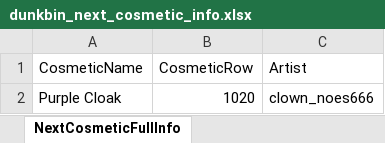
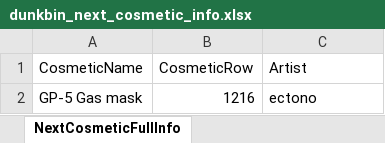
Before and after one commit to WUOTE/dunkbin-stats-images, an Excel workbook: public/sheets/dunkbin_next_cosmetic_info.xlsx, sheet NextCosmeticFullInfo, drawn as a sheet; values as stored, in another font and other column widths than the file's, no borders; removed rows and columns are numbered as before the commit, all else as after; the diff names each change by its address in the sheet, - before the commit and + after, or states it on an @@ line.

```diff
--- a/public/sheets/dunkbin_next_cosmetic_info.xlsx (sheet NextCosmeticFullInfo)
+++ b/public/sheets/dunkbin_next_cosmetic_info.xlsx (sheet NextCosmeticFullInfo)
-row 2: Purple Cloak | 1020 | clown_noes666
+row 2: GP-5 Gas mask | 1216 | ectono
```
Also changed, not shown: public/sheets/dunkbin_next_cosmetic_artist.xlsx, public/sheets/dunkbin_next_cosmetic_name.xlsx.
